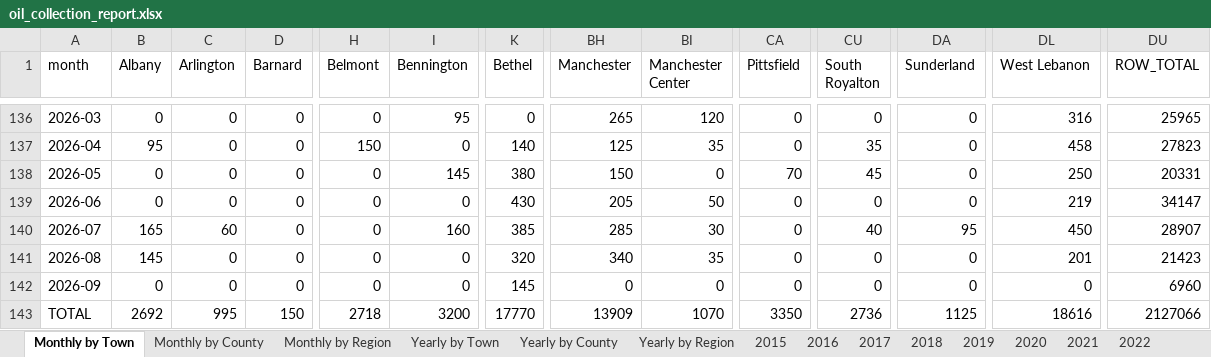
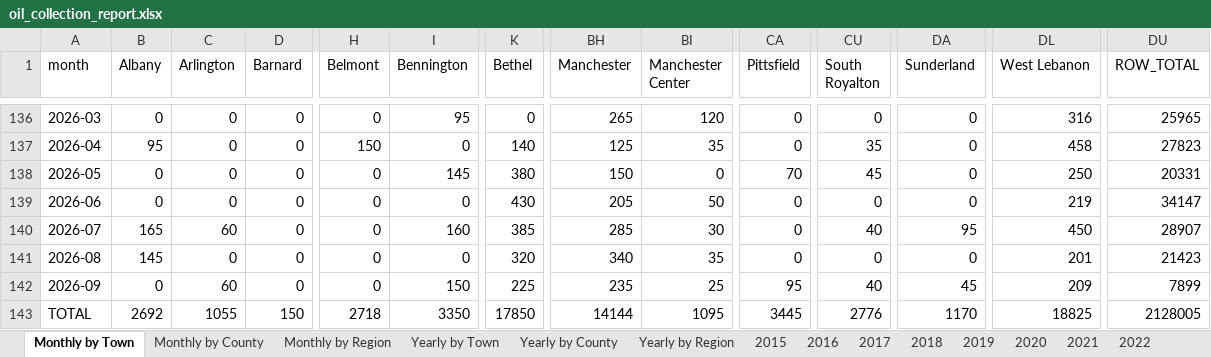
Before and after one commit to burnssargent-eng/blackbear_dashboard, an Excel workbook: oil_collection_report.xlsx, sheet Monthly by Town, drawn as a sheet; only a part is shown, gaps mark what is left out; values as stored, in another font and other column widths than the file's, no borders; the diff names each change by its address in the sheet, - before the commit and + after, or states it on an @@ line.

```diff
--- a/oil_collection_report.xlsx (sheet Monthly by Town)
+++ b/oil_collection_report.xlsx (sheet Monthly by Town)
-C142 (Arlington): 0
+C142 (Arlington): 60
-I142 (Bennington): 0
+I142 (Bennington): 150
-K142 (Bethel): 145
+K142 (Bethel): 225
-BH142 (Manchester): 0
+BH142 (Manchester): 235
-BI142 (Manchester Center): 0
+BI142 (Manchester Center): 25
-CA142 (Pittsfield): 0
+CA142 (Pittsfield): 95
-CU142 (South Royalton): 0
+CU142 (South Royalton): 40
-DA142 (Sunderland): 0
+DA142 (Sunderland): 45
-DL142 (West Lebanon): 0
+DL142 (West Lebanon): 209
-DU142 (ROW_TOTAL): 6960
+DU142 (ROW_TOTAL): 7899
-C143 (Arlington): 995
+C143 (Arlington): 1055
-I143 (Bennington): 3200
+I143 (Bennington): 3350
-K143 (Bethel): 17770
+K143 (Bethel): 17850
-BH143 (Manchester): 13909
+BH143 (Manchester): 14144
-BI143 (Manchester Center): 1070
+BI143 (Manchester Center): 1095
-CA143 (Pittsfield): 3350
+CA143 (Pittsfield): 3445
-CU143 (South Royalton): 2736
+CU143 (South Royalton): 2776
-DA143 (Sunderland): 1125
+DA143 (Sunderland): 1170
-DL143 (West Lebanon): 18616
+DL143 (West Lebanon): 18825
-DU143 (ROW_TOTAL): 2127066
+DU143 (ROW_TOTAL): 2128005
```
Also changed, not shown: sheet Yearly by Town, sheet Yearly by County, sheet Monthly by County, sheet Yearly by Region, sheet Monthly by Region, sheet 2026, 2 more sheets, 3 other files.
